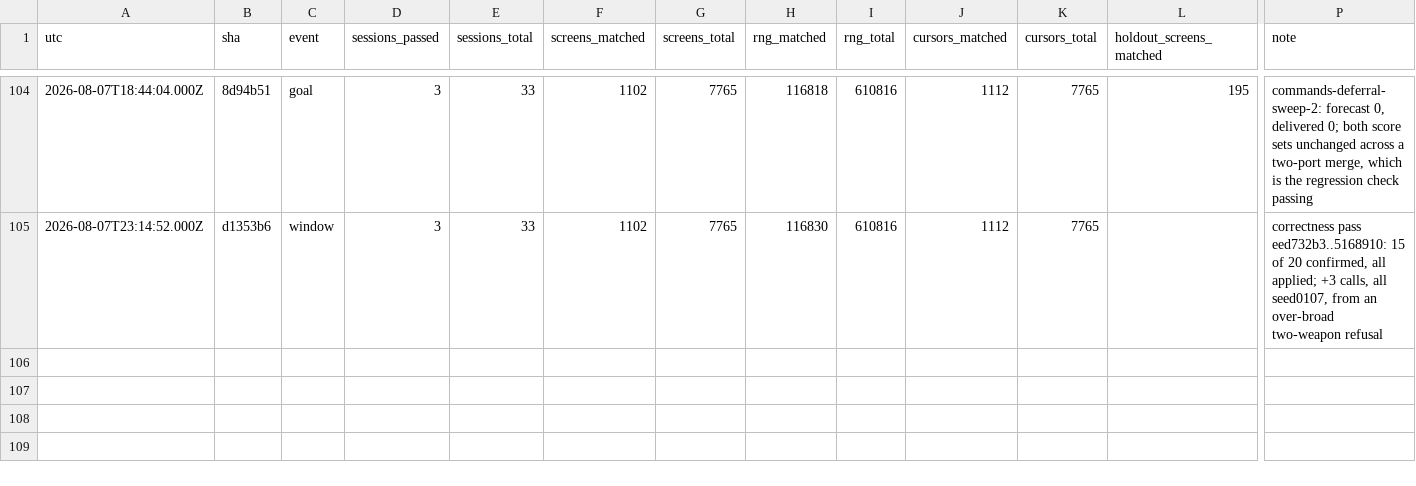
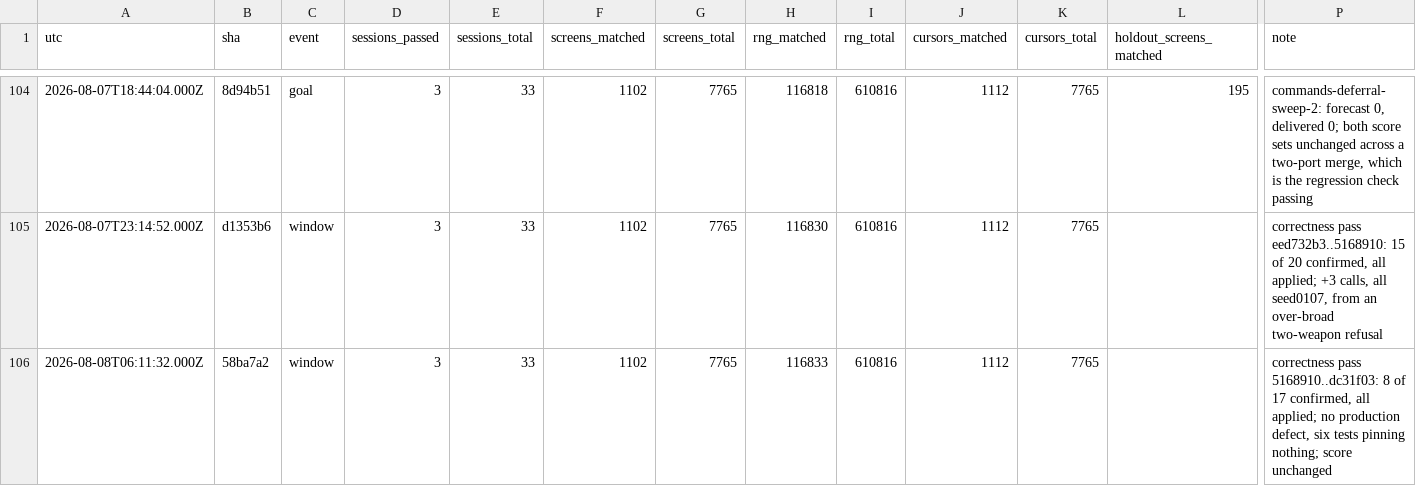
Before and after one commit to vtjeng/teleport-contest, a TSV file: SCORE.tsv, drawn as a sheet; only a part is shown, gaps mark what is left out; rows hold the shown columns only; the diff names each change by its address in the sheet, - before the commit and + after, or states it on an @@ line.

```diff
--- a/SCORE.tsv
+++ b/SCORE.tsv
+row 106: 2026-08-08T06:11:32.000Z | 58ba7a2 | window | 3 | 33 | 1102 | 7765 | 116833 | 610816 | 1112 | 7765 |  | correctness pass 5168910..dc31f03: 8 of 17 confirmed, all applied; no production defect, six tests pinning nothing; score unchanged
```
Also changed, not shown: 1 other file.
